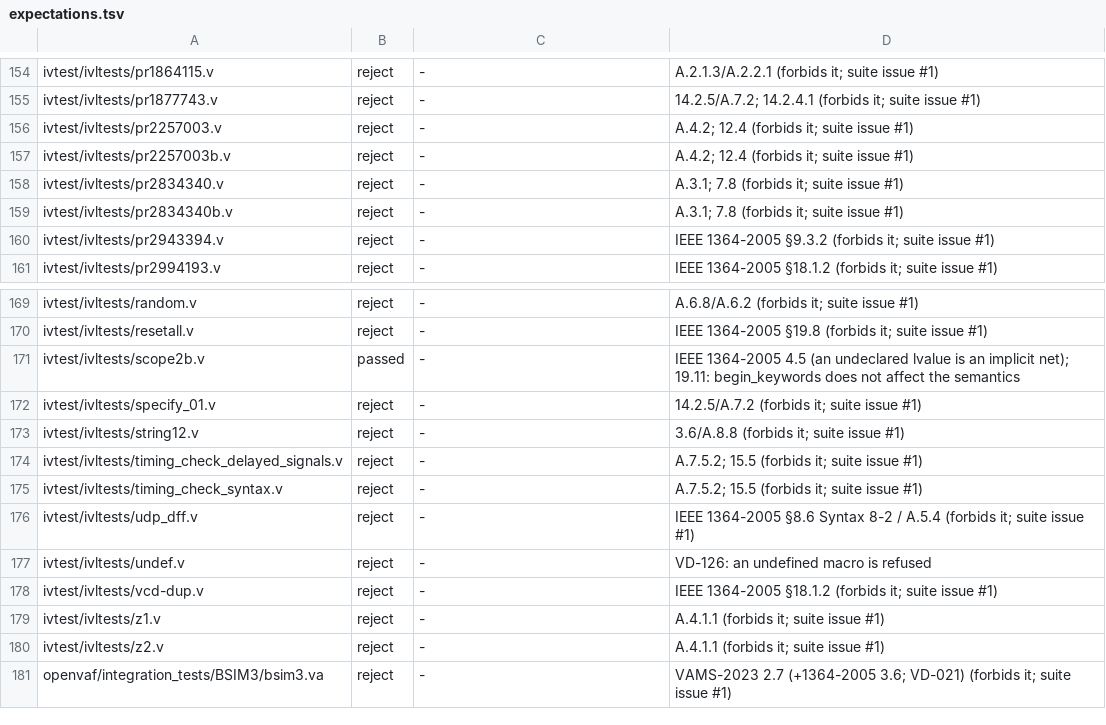
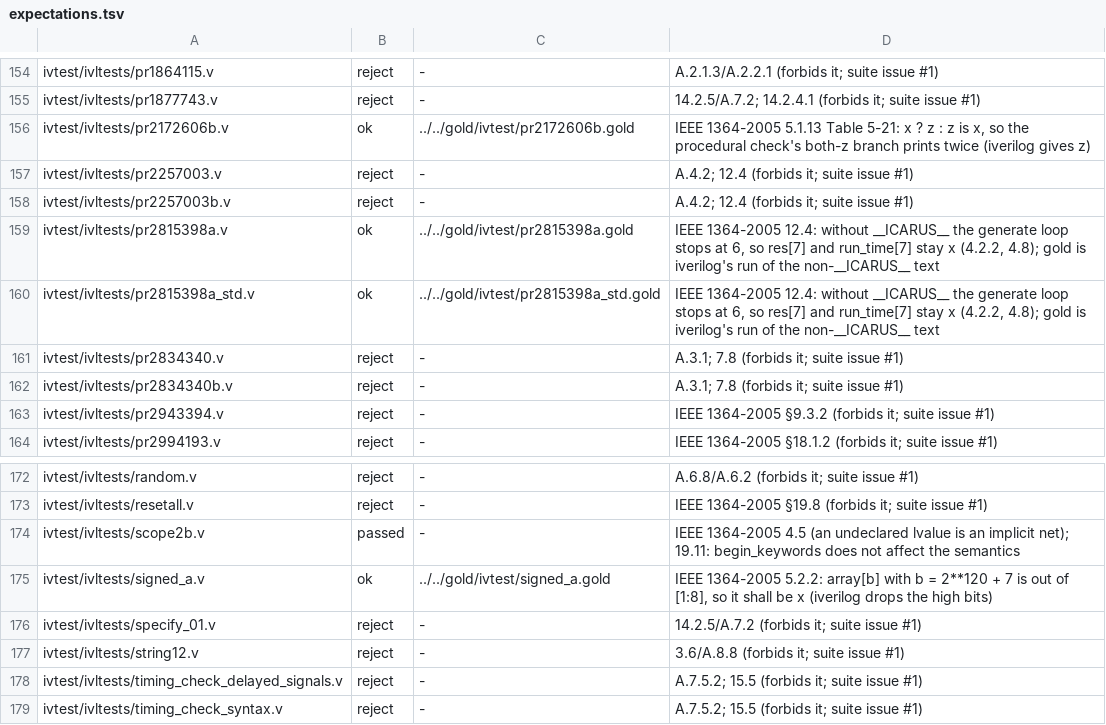
Before and after one commit to OpenFAT/VAMS-Conformance-Suite, a TSV file: external/expectations.tsv, drawn as a sheet; only a part is shown, gaps mark what is left out; the shorter side is filled out with more unchanged rows; the diff names each change by its address in the sheet, - before the commit and + after, or states it on an @@ line.

Commit message:
external: ivtest list rows whose fourth field names the top module read gold=/diff= from the fifth (shellho1, contrib/pic graded by their gold); pr2815398a(_std), pr2172606b and signed_a get LRM golds (12.4/4.8, 5.1.13 Table 5-21, 5.2.2; pr2815398a checked on iverilog without __ICARUS__)

```diff
--- a/external/expectations.tsv
+++ b/external/expectations.tsv
+row 156: ivtest/ivltests/pr2172606b.v | ok | ../../gold/ivtest/pr2172606b.gold | IEEE 1364-2005 5.1.13 Table 5-21: x ? z : z is x, so the procedural check's both-z branch prints twice (iverilog gives z)
+row 159: ivtest/ivltests/pr2815398a.v | ok | ../../gold/ivtest/pr2815398a.gold | IEEE 1364-2005 12.4: without __ICARUS__ the generate loop stops at 6, so res[7] and run_time[7] stay x (4.2.2, 4.8); gold is iverilog's run of the non-__ICARUS__ text
+row 160: ivtest/ivltests/pr2815398a_std.v | ok | ../../gold/ivtest/pr2815398a_std.gold | IEEE 1364-2005 12.4: without __ICARUS__ the generate loop stops at 6, so res[7] and run_time[7] stay x (4.2.2, 4.8); gold is iverilog's run of the non-__ICARUS__ text
+row 175: ivtest/ivltests/signed_a.v | ok | ../../gold/ivtest/signed_a.gold | IEEE 1364-2005 5.2.2: array[b] with b = 2**120 + 7 is out of [1:8], so it shall be x (iverilog drops the high bits)
```
Also changed, not shown: 6 other files.
